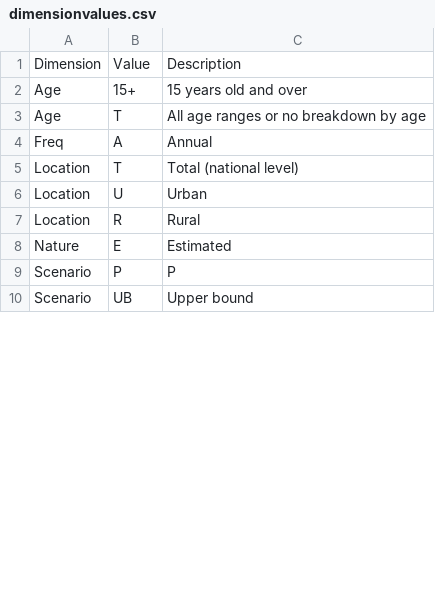
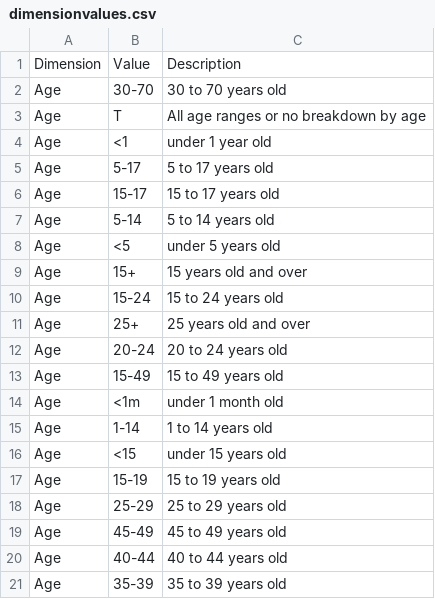
Before and after one commit to shraddha0110/SDGsDataPackage, a CSV file: dimensionvalues.csv, drawn as a sheet; only a part is shown; the shorter side is filled out with more unchanged rows; the diff covers the shown part only.

```diff
--- a/dimensionvalues.csv
+++ b/dimensionvalues.csv
@@ -1,3 +1,21 @@
 Dimension,Value,Description
+Age,30-70,30 to 70 years old
+Age,T,All age ranges or no breakdown by age
+Age,<1,under 1 year old
+Age,5-17,5 to 17 years old
+Age,15-17,15 to 17 years old
+Age,5-14,5 to 14 years old
+Age,<5,under 5 years old
 Age,15+,15 years old and over
-Age,T,All age ranges or no breakdown by age
+Age,15-24,15 to 24 years old
+Age,25+,25 years old and over
+Age,20-24,20 to 24 years old
+Age,15-49,15 to 49 years old
+Age,<1m,under 1 month old
+Age,1-14,1 to 14 years old
+Age,<15,under 15 years old
+Age,15-19,15 to 19 years old
+Age,25-29,25 to 29 years old
+Age,45-49,45 to 49 years old
+Age,40-44,40 to 44 years old
+Age,35-39,35 to 39 years old
```
Also changed, not shown: 31 added rows and 2 moved rows elsewhere in this file, 2 other files.
